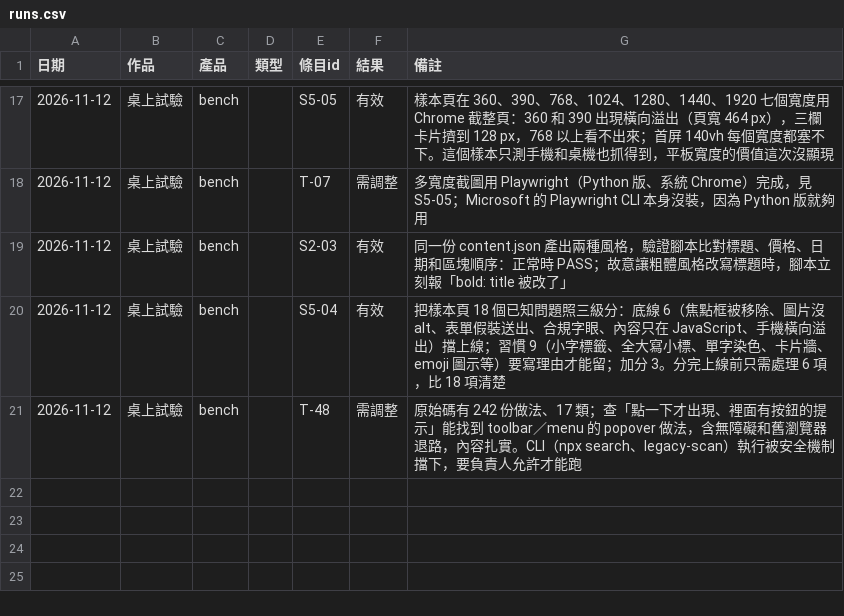
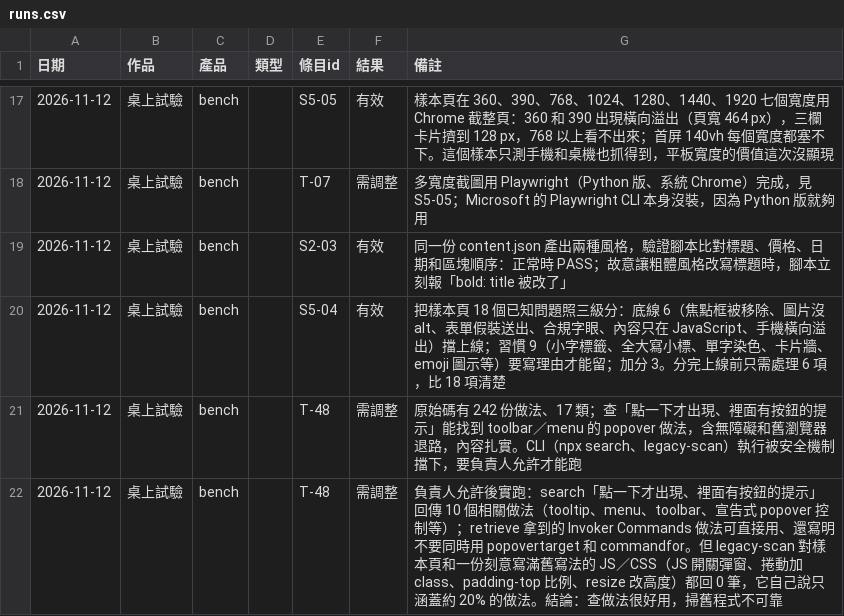
Before and after one commit to mick3412/web-playbook, a CSV file: data/runs.csv, drawn as a sheet; only a part is shown, gaps mark what is left out; the diff names each change by its address in the sheet, - before the commit and + after, or states it on an @@ line.

```diff
--- a/data/runs.csv
+++ b/data/runs.csv
+row 22: 2026-11-12 | 桌上試驗 | bench |  | T-48 | 需調整 | 負責人允許後實跑：search「點一下才出現、裡面有按鈕的提示」回傳 10 個相關做法（tooltip、menu、toolbar、宣告式 popover 控制等）；retrieve 拿到的 Invoker Commands 做法可直接用、還寫明不要同時用 popovertarget 和 commandfor。但 legacy-scan 對樣本頁和一份刻意寫滿舊寫法的 JS／CSS（JS 開關彈窗、捲動加 class、padding-top 比例、resize 改高度）都回 0 筆，它自己說只涵蓋約 20% 的做法。結論：查做法很好用，掃舊程式不可靠
```
